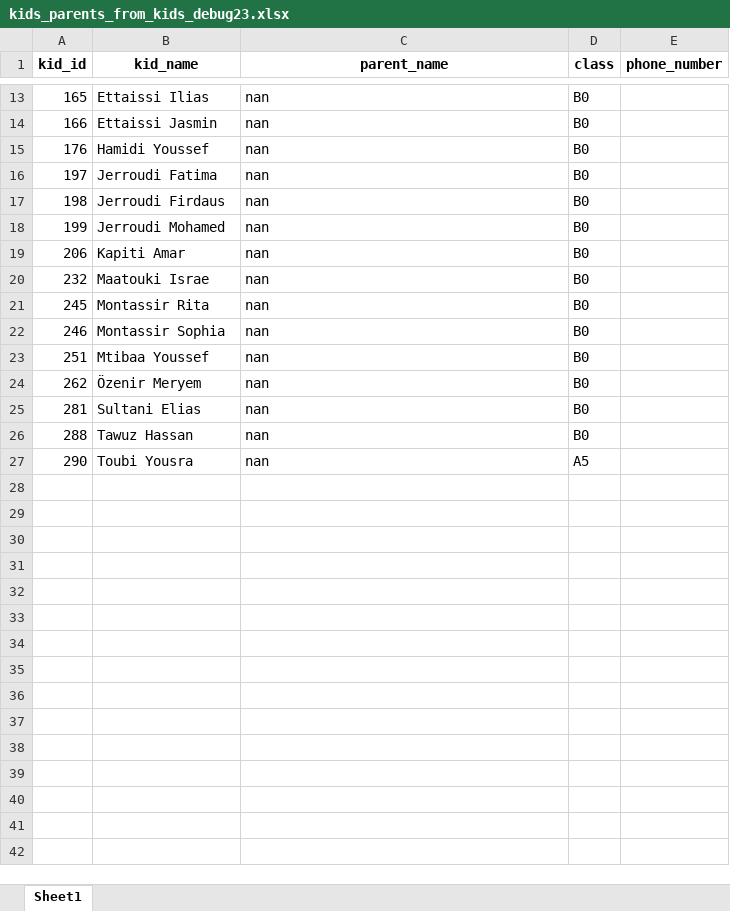
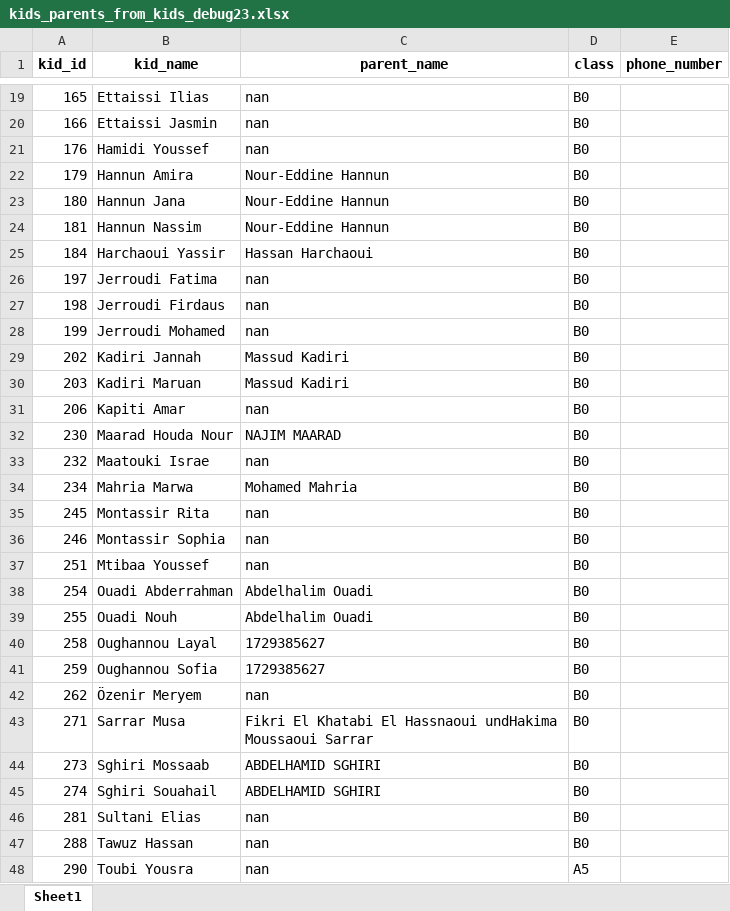
Before and after one commit to OussamaTabDev/Payment_Manager, an Excel workbook: RealProject/kids_parents_from_kids_debug23.xlsx, sheet Sheet1, drawn as a sheet; only a part is shown, gaps mark what is left out; values as stored, in another font and other column widths than the file's, no borders; the diff covers the shown part only; the diff names each change by its address in the sheet, - before the commit and + after, or states it on an @@ line.

```diff
--- a/RealProject/kids_parents_from_kids_debug23.xlsx (sheet Sheet1)
+++ b/RealProject/kids_parents_from_kids_debug23.xlsx (sheet Sheet1)
+row 22: 179 | Hannun Amira | Nour-Eddine Hannun | B0
+row 23: 180 | Hannun Jana | Nour-Eddine Hannun | B0
+row 24: 181 | Hannun Nassim | Nour-Eddine Hannun | B0
+row 25: 184 | Harchaoui Yassir | Hassan Harchaoui | B0
+row 29: 202 | Kadiri Jannah | Massud Kadiri | B0
+row 30: 203 | Kadiri Maruan | Massud Kadiri | B0
+row 32: 230 | Maarad Houda Nour | NAJIM MAARAD | B0
+row 34: 234 | Mahria Marwa | Mohamed Mahria | B0
+row 38: 254 | Ouadi Abderrahman | Abdelhalim Ouadi | B0
+row 39: 255 | Ouadi Nouh | Abdelhalim Ouadi | B0
+row 40: 258 | Oughannou Layal | 1729385627 | B0
+row 41: 259 | Oughannou Sofia | 1729385627 | B0
+row 43: 271 | Sarrar Musa | Fikri El Khatabi El Hassnaoui undHakima Moussaoui Sarrar | B0
+row 44: 273 | Sghiri Mossaab | ABDELHAMID SGHIRI | B0
+row 45: 274 | Sghiri Souahail | ABDELHAMID SGHIRI | B0
```
Also changed, not shown: 7 added rows elsewhere in this sheet, RealProject/kids_list_updated.xlsx, RealProject/kids_parents_from_kids_debug.xlsx, 6 other files.
